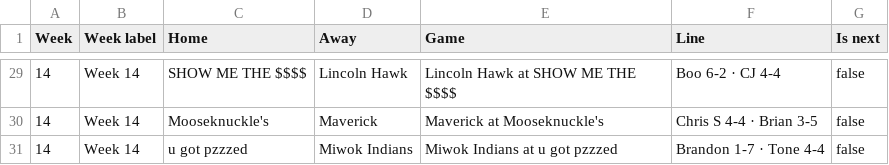
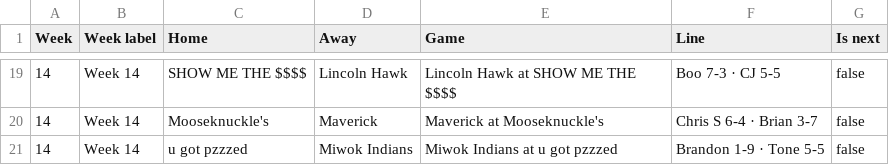
Before and after one commit to sethnobmann/petalocos-live, a CSV file: data/schedule_2026.csv, drawn as a sheet; only a part is shown, gaps mark what is left out; the diff covers the shown part only.

```diff
--- a/data/schedule_2026.csv
+++ b/data/schedule_2026.csv
@@ -29,3 +19,3 @@
-14,Week 14,SHOW ME THE $$$$,Lincoln Hawk,Lincoln Hawk at SHOW ME THE $$$$,Boo 6-2 · CJ 4-4,false
-14,Week 14,Mooseknuckle's,Maverick,Maverick at Mooseknuckle's,Chris S 4-4 · Brian 3-5,false
-14,Week 14,u got pzzzed,Miwok Indians,Miwok Indians at u got pzzzed,Brandon 1-7 · Tone 4-4,false
+14,Week 14,SHOW ME THE $$$$,Lincoln Hawk,Lincoln Hawk at SHOW ME THE $$$$,Boo 7-3 · CJ 5-5,false
+14,Week 14,Mooseknuckle's,Maverick,Maverick at Mooseknuckle's,Chris S 6-4 · Brian 3-7,false
+14,Week 14,u got pzzzed,Miwok Indians,Miwok Indians at u got pzzzed,Brandon 1-9 · Tone 5-5,false
```
Also changed, not shown: 10 removed rows and 27 edited cells elsewhere in this file, data/season_2026.csv, data/weekly_scores_2026.csv, 5 other files.
